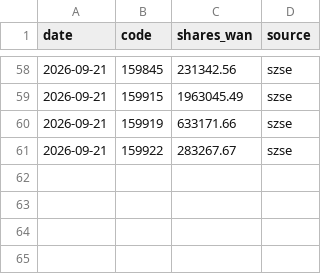
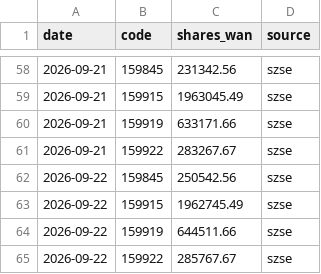
Before and after one commit to D2Rich/huijin-monitor, a CSV file: szse_snapshots.csv, drawn as a sheet; only a part is shown, gaps mark what is left out.

Commit message:
szse snapshot 22/09/2026

```diff
--- a/szse_snapshots.csv
+++ b/szse_snapshots.csv
@@ -61 +61,5 @@ date,code,shares_wan,source
 2026-09-21,159922,283267.67,szse
+2026-09-22,159845,250542.56,szse
+2026-09-22,159915,1962745.49,szse
+2026-09-22,159919,644511.66,szse
+2026-09-22,159922,285767.67,szse
```
